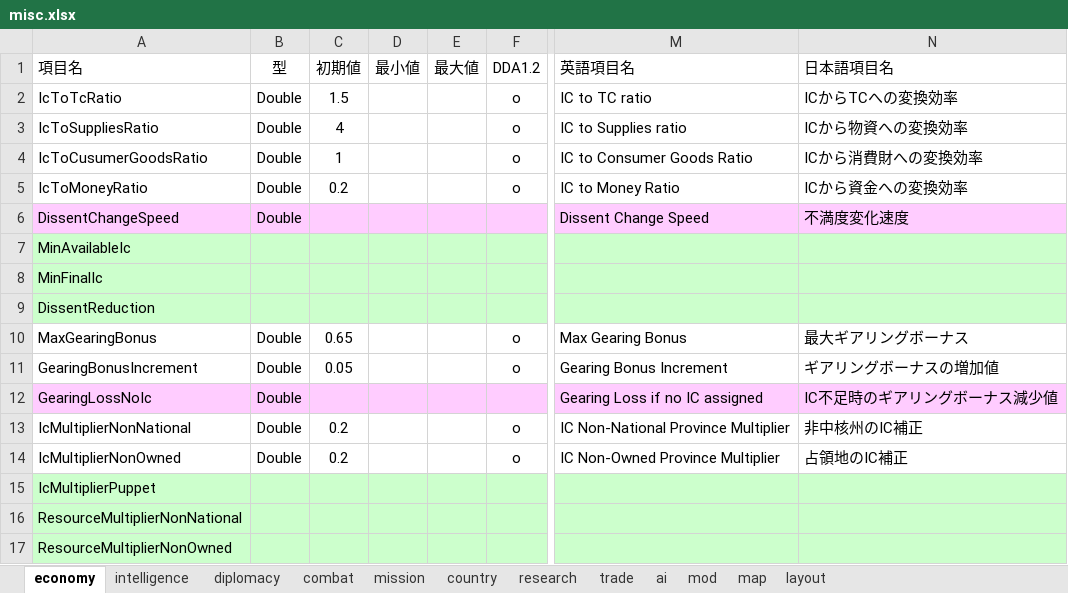
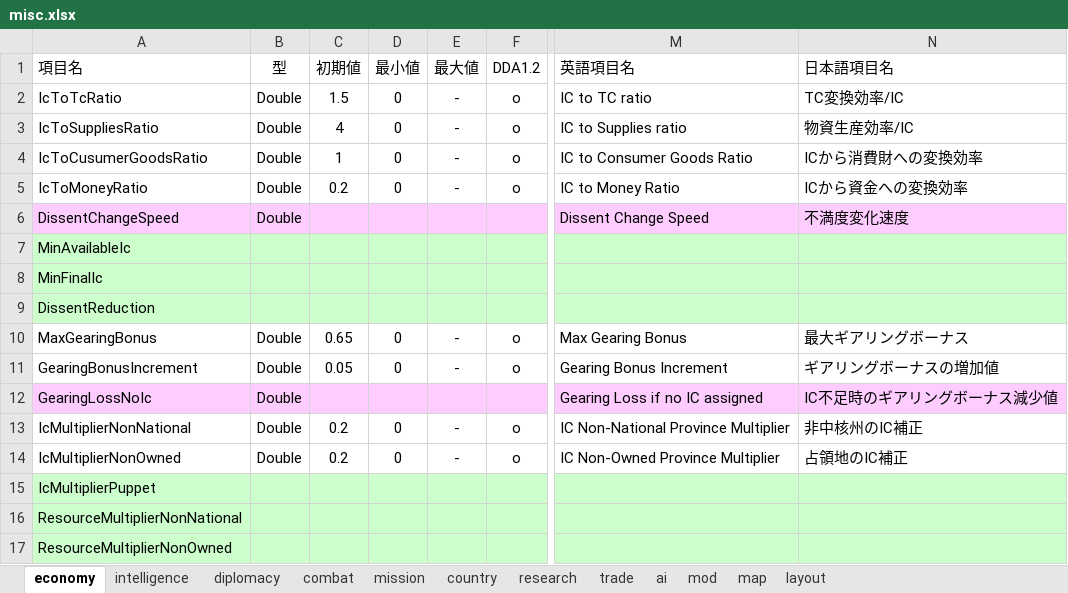
Before and after one commit to nkodama/HoI2Editor, an Excel workbook: HoI2Editor/Documents/misc.xlsx, sheet economy, drawn as a sheet; only a part is shown, gaps mark what is left out; values as stored, in another font and other column widths than the file's, no borders; the diff covers the shown part only; the diff names each change by its address in the sheet, - before the commit and + after, or states it on an @@ line.

```diff
--- a/HoI2Editor/Documents/misc.xlsx (sheet economy)
+++ b/HoI2Editor/Documents/misc.xlsx (sheet economy)
-D2:D5 (最小値): (empty)
+D2:D5 (最小値): 0
-E2:E5 (最大値): (empty)
+E2:E5 (最大値): -
-N2 (日本語項目名): ICからTCへの変換効率
+N2 (日本語項目名): TC変換効率/IC
-N3 (日本語項目名): ICから物資への変換効率
+N3 (日本語項目名): 物資生産効率/IC
-D10:D11 (最小値): (empty)
+D10:D11 (最小値): 0
-E10:E11 (最大値): (empty)
+E10:E11 (最大値): -
-D13:D14 (最小値): (empty)
+D13:D14 (最小値): 0
-E13:E14 (最大値): (empty)
+E13:E14 (最大値): -
```
Also changed, not shown: 63 edited cells elsewhere in this sheet.
